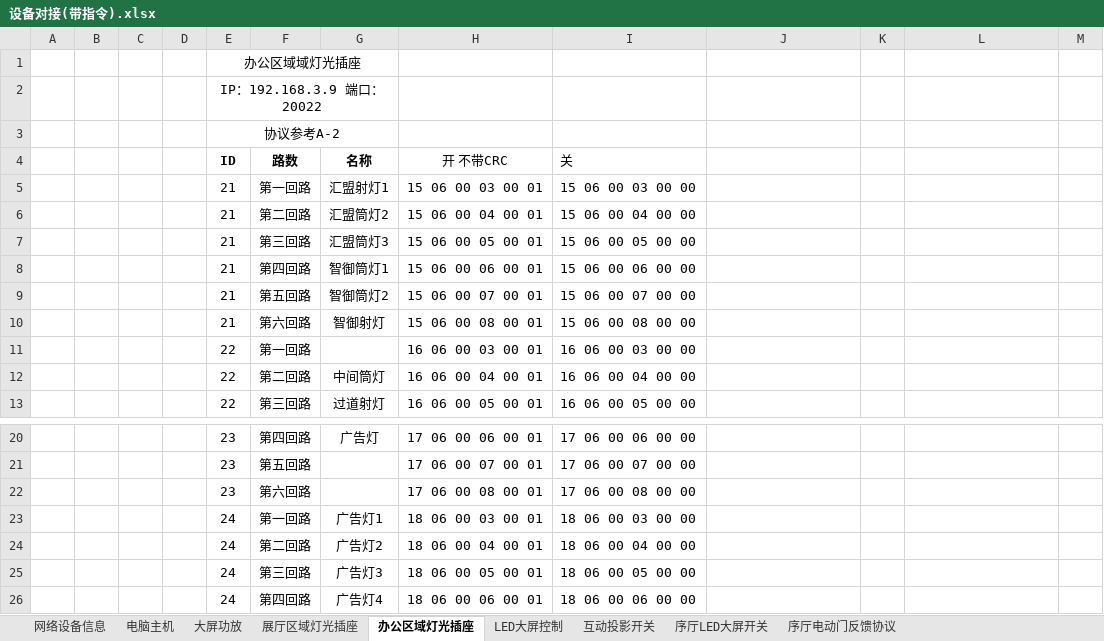
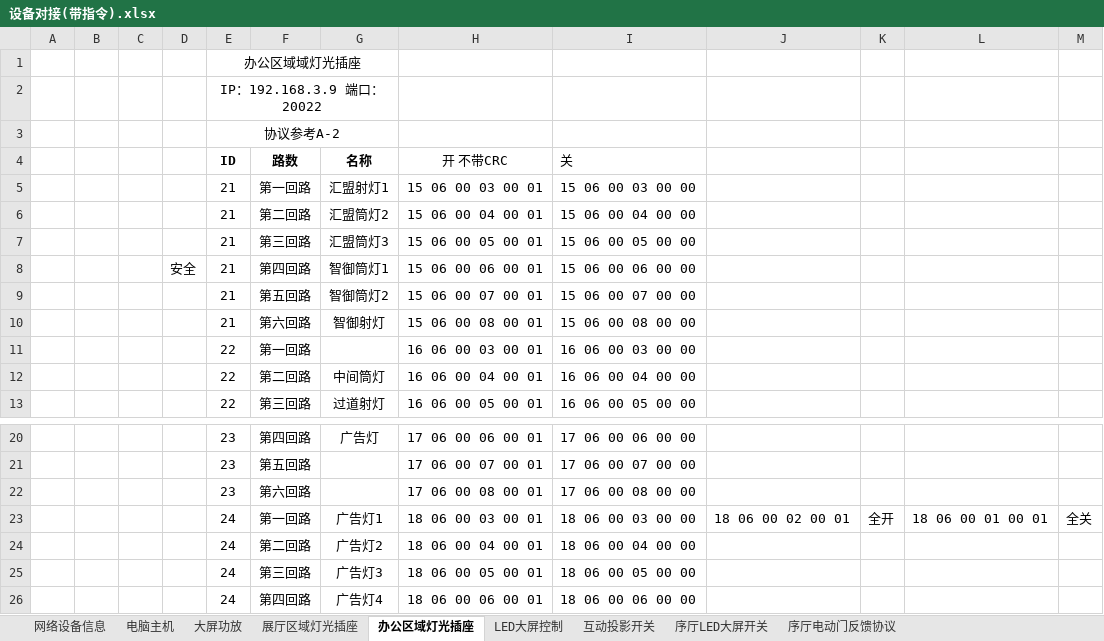
Before and after one commit to ashfrog/ScienceGame, an Excel workbook: PadControl/Assets/对接协议/设备对接(带指令).xlsx, sheet 办公区域灯光插座, drawn as a sheet; only a part is shown, gaps mark what is left out; values as stored, in another font and other column widths than the file's, no borders; the diff names each change by its address in the sheet, - before the commit and + after, or states it on an @@ line.

```diff
--- a/PadControl/Assets/对接协议/设备对接(带指令).xlsx (sheet 办公区域灯光插座)
+++ b/PadControl/Assets/对接协议/设备对接(带指令).xlsx (sheet 办公区域灯光插座)
-D8: (empty)
+D8: 安全
-J23: (empty)
+J23: 18 06 00 02 00 01
-K23: (empty)
+K23: 全开
-L23: (empty)
+L23: 18 06 00 01 00 01
-M23: (empty)
+M23: 全关
```
Also changed, not shown: sheet 展厅区域灯光插座, sheet 电脑主机, sheet 大屏功放, sheet LED大屏控制, 12 other files.
